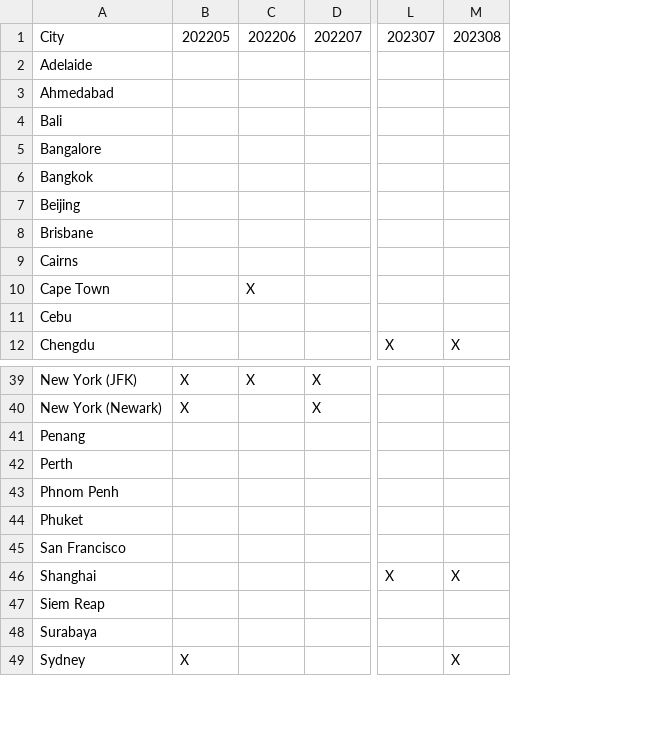
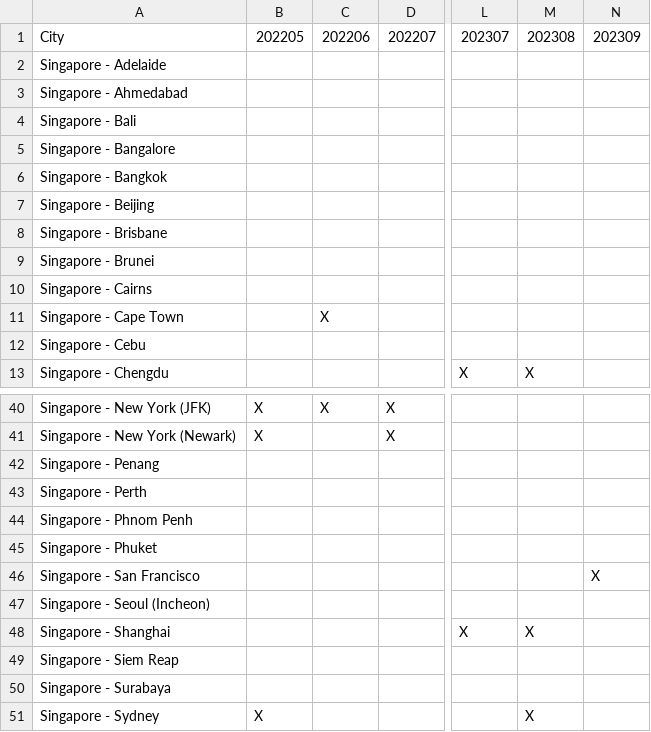
Before and after one commit to ruibinch/spontaneous-escapes-stalker, a CSV file: data/analysis-PY.csv, drawn as a sheet; only a part is shown, gaps mark what is left out; removed rows and columns are numbered as before the commit, all else as after; rows hold the shown columns only; the diff covers the shown part only; the diff names each change by its address in the sheet, - before the commit and + after, or states it on an @@ line.

```diff
--- a/data/analysis-PY.csv
+++ b/data/analysis-PY.csv
-column A, rows 1-12: City | Adelaide | Ahmedabad | Bali | Bangalore | Bangkok | Beijing | Brisbane | Cairns | Cape Town | Cebu | Chengdu; rows 39-49: New York (JFK) | New York (Newark) | Penang | Perth | Phnom Penh | Phuket | San Francisco | Shanghai | Siem Reap | Surabaya | Sydney
+column A, row 1: City; rows 3-13: Singapore - Ahmedabad | Singapore - Bali | Singapore - Bangalore | Singapore - Bangkok | Singapore - Beijing | Singapore - Brisbane | Singapore - Brunei | Singapore - Cairns | Singapore - Cape Town | Singapore - Cebu | Singapore - Chengdu; rows 40-46: Singapore - New York (JFK) | Singapore - New York (Newark) | Singapore - Penang | Singapore - Perth | Singapore - Phnom Penh | Singapore - Phuket | Singapore - San Francisco; rows 48-51: Singapore - Shanghai | Singapore - Siem Reap | Singapore - Surabaya | Singapore - Sydney
+column N, row 1: 202309; row 46: X
+row 2: Singapore - Adelaide
+row 47: Singapore - Seoul (Incheon)
```
Also changed, not shown: 59 added rows elsewhere in this file, data/analysis-J.csv, data/analysis-Y.csv, 3 other files.
